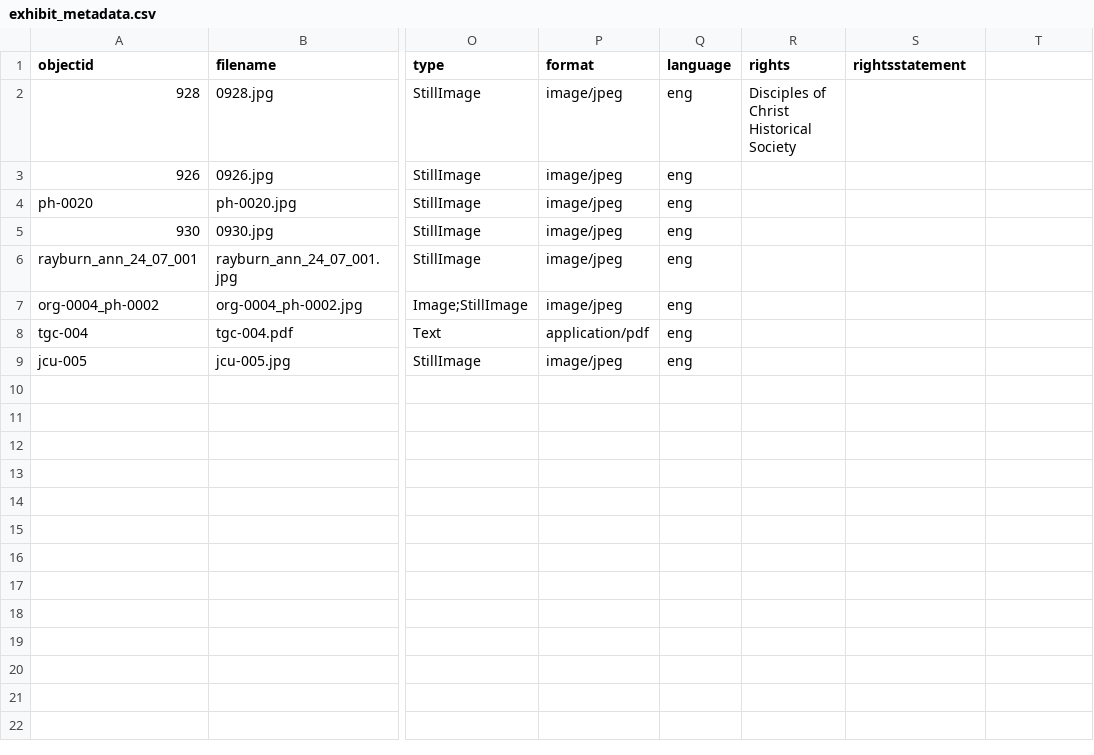
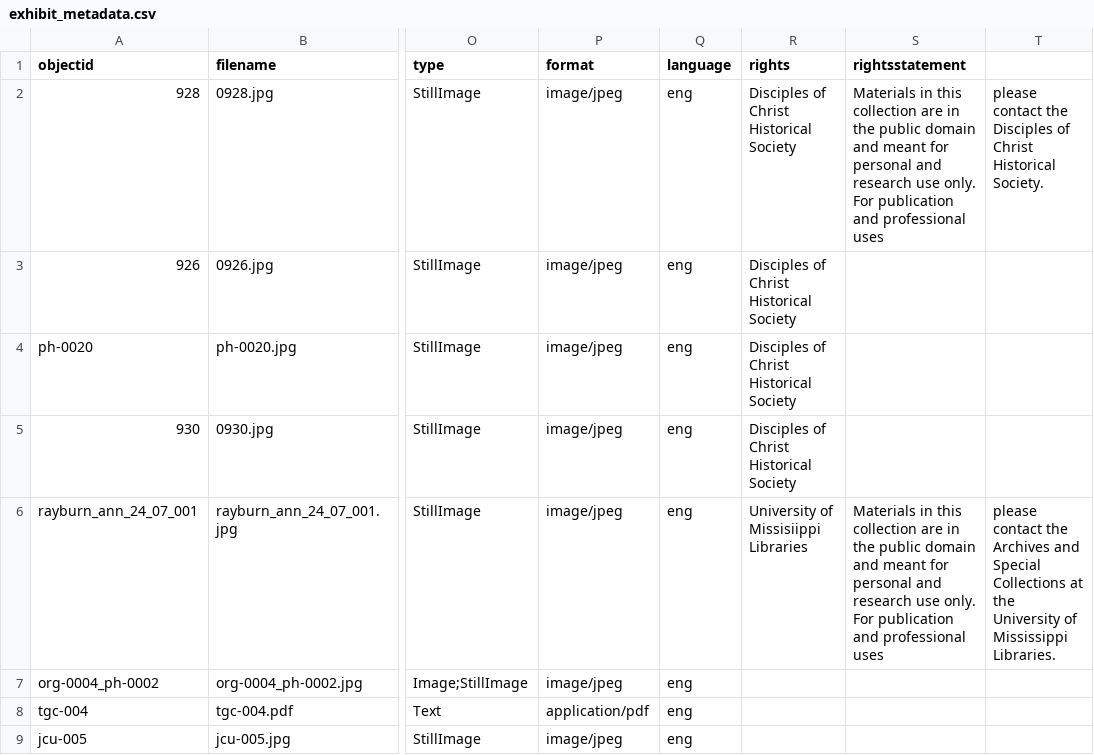
Before and after one commit to emazanderson/SCI-Photograph-Collection, a CSV file: _data/exhibit_metadata.csv, drawn as a sheet; only a part is shown, gaps mark what is left out; the diff names each change by its address in the sheet, - before the commit and + after, or states it on an @@ line.

Commit message:
Update exhibit_metadata.csv

```diff
--- a/_data/exhibit_metadata.csv
+++ b/_data/exhibit_metadata.csv
-S2 (rightsstatement): (empty)
+S2 (rightsstatement): Materials in this collection are in the public domain and meant for personal and research use only. For publication and professional uses
-T2: (empty)
+T2: please contact the Disciples of Christ Historical Society.
-R3:R5 (rights): (empty)
+R3:R5 (rights): Disciples of Christ Historical Society
-R6 (rights): (empty)
+R6 (rights): University of Missisiippi Libraries
-S6 (rightsstatement): (empty)
+S6 (rightsstatement): Materials in this collection are in the public domain and meant for personal and research use only. For publication and professional uses
-T6: (empty)
+T6: please contact the Archives and Special Collections at the University of Mississippi Libraries.
```
